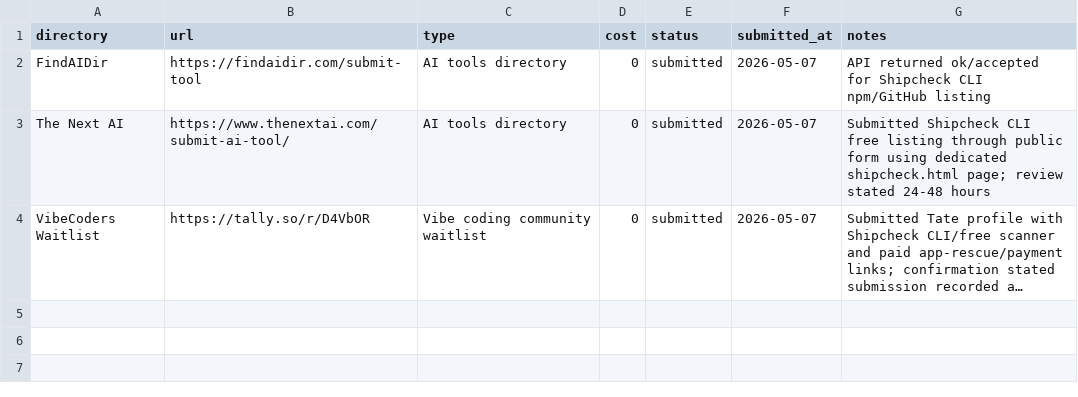
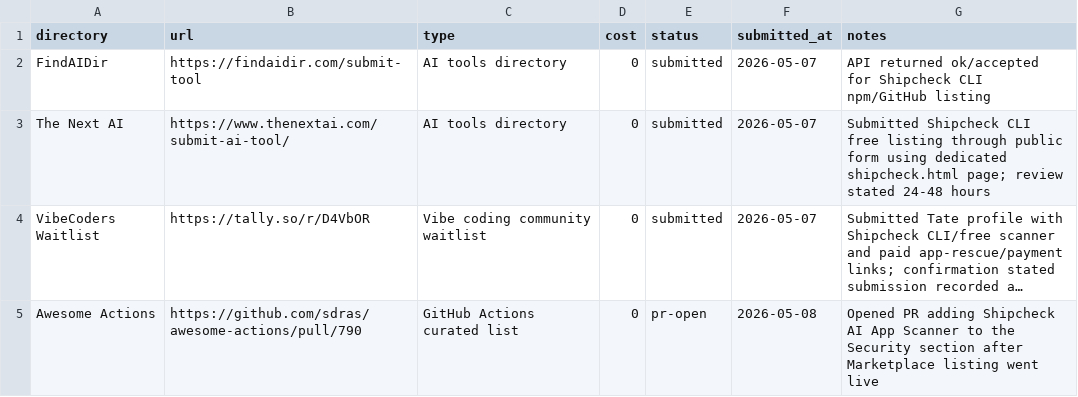
Before and after one commit to TateLyman/tate-web-services, a CSV file: outreach/distribution/shipcheck-directory-submissions.csv, drawn as a sheet; long unchanged cells end in …; the diff names each change by its address in the sheet, - before the commit and + after, or states it on an @@ line.

Commit message:
Track Awesome Actions submission

```diff
--- a/outreach/distribution/shipcheck-directory-submissions.csv
+++ b/outreach/distribution/shipcheck-directory-submissions.csv
+row 5: Awesome Actions | https://github.com/sdras/awesome-actions/pull/790 | GitHub Actions curated list | 0 | pr-open | 2026-05-08 | Opened PR adding Shipcheck AI App Scanner to the Security section after Marketplace listing went live
```
